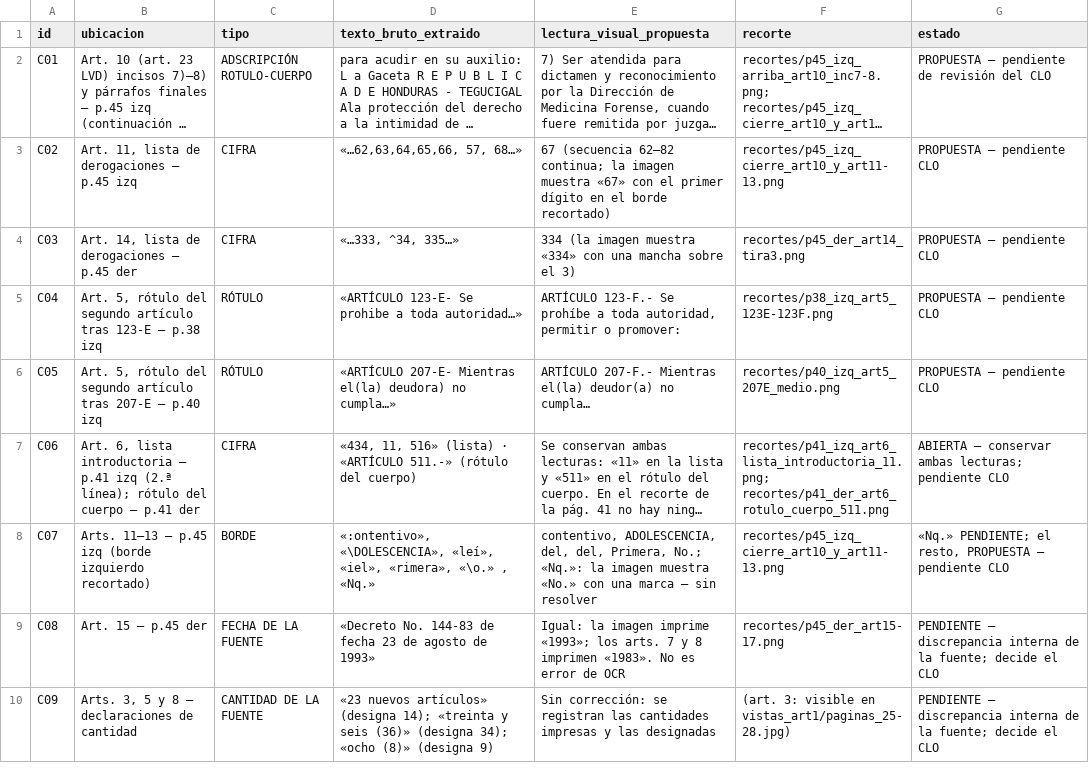
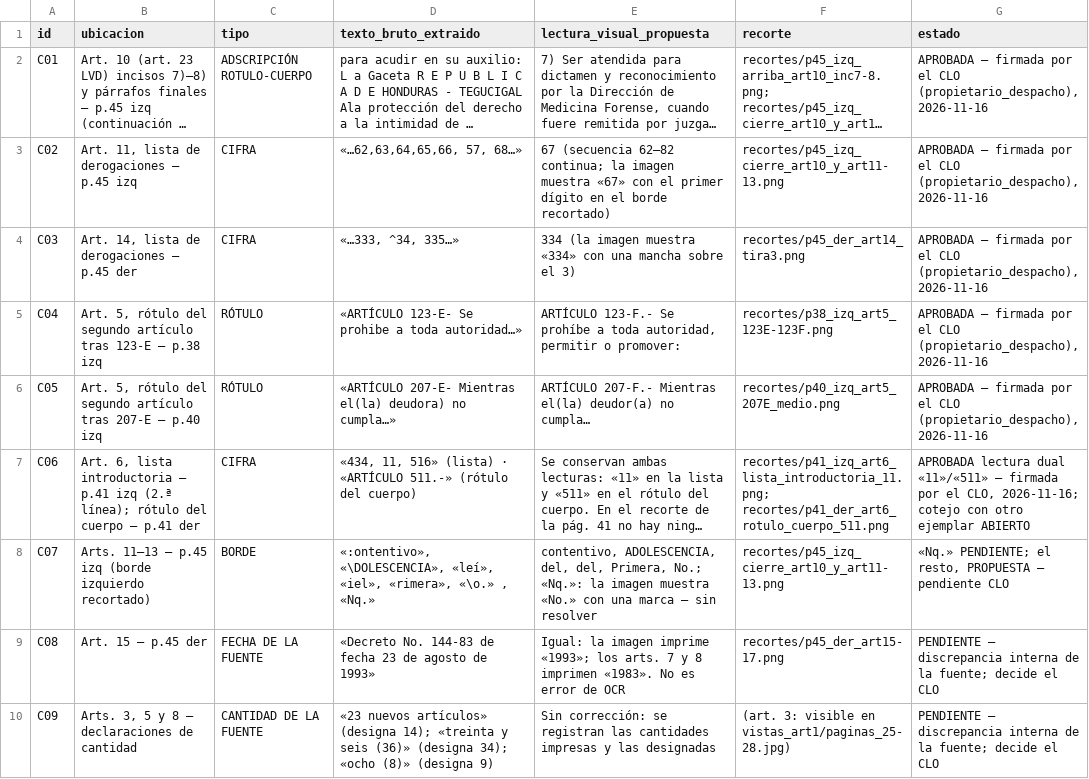
Before and after one commit to Lawyer1421/maya-lex-pinel-deploy, a CSV file: docs/corpus/staging/2026-11-05-hn-001-a04-orientacion/paquete-revision/registro_correcciones_propuestas.csv, drawn as a sheet; only a part is shown; long unchanged cells end in …; the diff names each change by its address in the sheet, - before the commit and + after, or states it on an @@ line.

```diff
--- a/docs/corpus/staging/2026-11-05-hn-001-a04-orientacion/paquete-revision/registro_correcciones_propuestas.csv
+++ b/docs/corpus/staging/2026-11-05-hn-001-a04-orientacion/paquete-revision/registro_correcciones_propuestas.csv
-G2 (estado): PROPUESTA — pendiente de revisión del CLO
+G2 (estado): APROBADA — firmada por el CLO (propietario_despacho), 2026-11-16
-G3:G6 (estado): PROPUESTA — pendiente CLO
+G3:G6 (estado): APROBADA — firmada por el CLO (propietario_despacho), 2026-11-16
-G7 (estado): ABIERTA — conservar ambas lecturas; pendiente CLO
+G7 (estado): APROBADA lectura dual «11»/«511» — firmada por el CLO, 2026-11-16; cotejo con otro ejemplar ABIERTO
```
Also changed, not shown: 2 other files.
